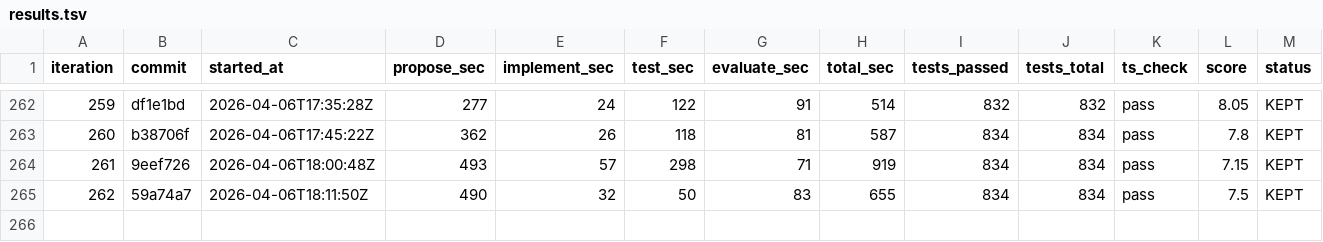
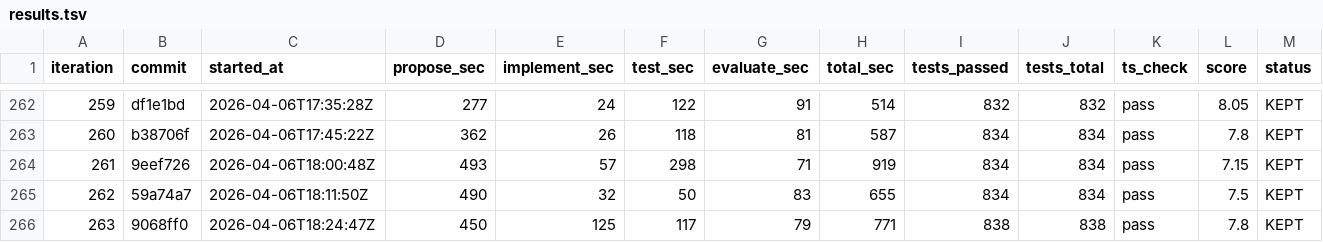
Before and after one commit to shitada/english-app, a TSV file: autoresearch/results.tsv, drawn as a sheet; only a part is shown, gaps mark what is left out; rows hold the shown columns only; the diff names each change by its address in the sheet, - before the commit and + after, or states it on an @@ line.

```diff
--- a/autoresearch/results.tsv
+++ b/autoresearch/results.tsv
+row 266: 263 | 9068ff0 | 2026-04-06T18:24:47Z | 450 | 125 | 117 | 79 | 771 | 838 | 838 | pass | 7.8 | KEPT
```
Also changed, not shown: 2 other files.
